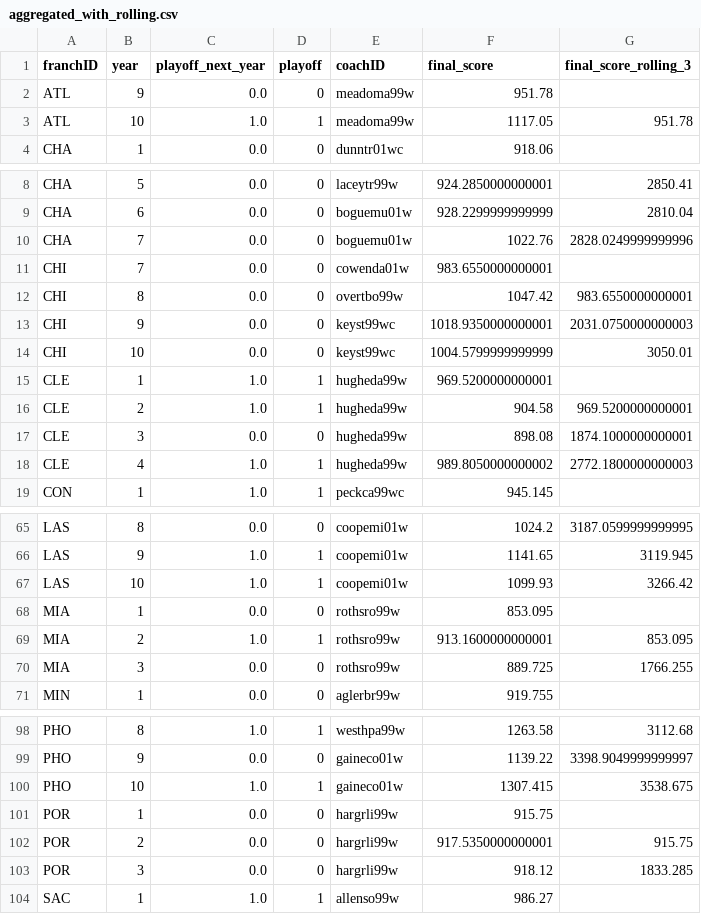
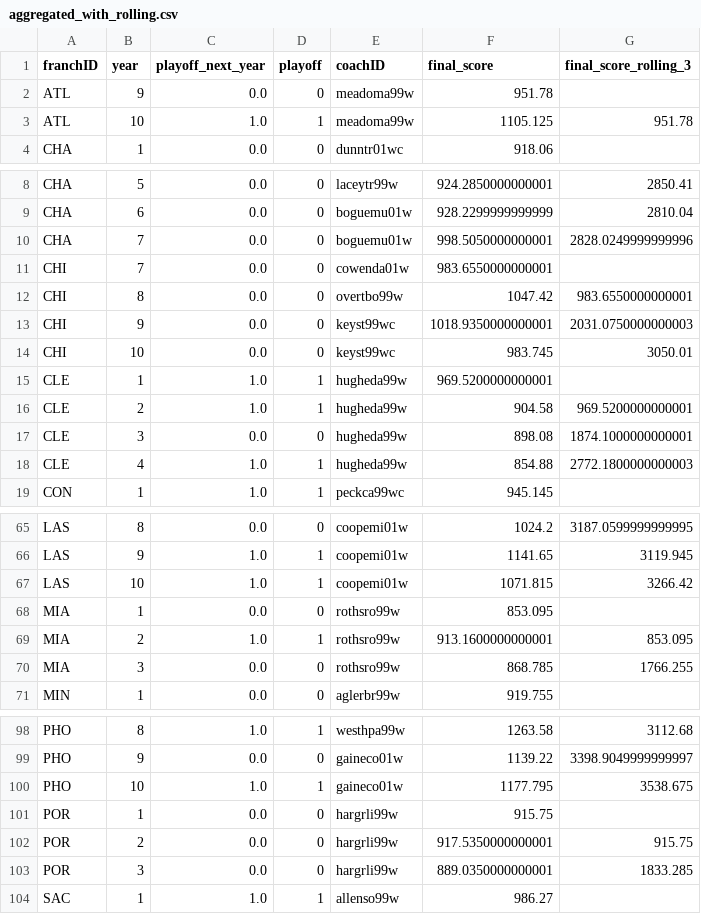
Before and after one commit to Davide64-dev/FEUP_AC_TrueCrime, a CSV file: src/aggregated_with_rolling.csv, drawn as a sheet; only a part is shown, gaps mark what is left out; the diff covers the shown part only.

```diff
--- a/src/aggregated_with_rolling.csv
+++ b/src/aggregated_with_rolling.csv
@@ -2,3 +2,3 @@ franchID,year,playoff_next_year,playoff,coachID,final_score,final_score_rolling_
 ATL,9,0.0,0,meadoma99w,951.78,
-ATL,10,1.0,1,meadoma99w,1117.05,951.78
+ATL,10,1.0,1,meadoma99w,1105.125,951.78
 CHA,1,0.0,0,dunntr01wc,918.06,
@@ -9,3 +9,3 @@ CHA,5,0.0,0,laceytr99w,924.2850000000001,2850.41
 CHA,6,0.0,0,boguemu01w,928.2299999999999,2810.04
-CHA,7,0.0,0,boguemu01w,1022.76,2828.0249999999996
+CHA,7,0.0,0,boguemu01w,998.5050000000001,2828.0249999999996
 CHI,7,0.0,0,cowenda01w,983.6550000000001,
@@ -13,3 +13,3 @@ CHI,8,0.0,0,overtbo99w,1047.42,983.6550000000001
 CHI,9,0.0,0,keyst99wc,1018.9350000000001,2031.0750000000003
-CHI,10,0.0,0,keyst99wc,1004.5799999999999,3050.01
+CHI,10,0.0,0,keyst99wc,983.745,3050.01
 CLE,1,1.0,1,hugheda99w,969.5200000000001,
@@ -17,3 +17,3 @@ CLE,2,1.0,1,hugheda99w,904.58,969.5200000000001
 CLE,3,0.0,0,hugheda99w,898.08,1874.1000000000001
-CLE,4,1.0,1,hugheda99w,989.8050000000002,2772.1800000000003
+CLE,4,1.0,1,hugheda99w,854.88,2772.1800000000003
 CON,1,1.0,1,peckca99wc,945.145,
@@ -66,6 +66,6 @@ LAS,8,0.0,0,coopemi01w,1024.2,3187.0599999999995
 LAS,9,1.0,1,coopemi01w,1141.65,3119.945
-LAS,10,1.0,1,coopemi01w,1099.93,3266.42
+LAS,10,1.0,1,coopemi01w,1071.815,3266.42
 MIA,1,0.0,0,rothsro99w,853.095,
 MIA,2,1.0,1,rothsro99w,913.1600000000001,853.095
-MIA,3,0.0,0,rothsro99w,889.725,1766.255
+MIA,3,0.0,0,rothsro99w,868.785,1766.255
 MIN,1,0.0,0,aglerbr99w,919.755,
@@ -99,6 +99,6 @@ PHO,8,1.0,1,westhpa99w,1263.58,3112.68
 PHO,9,0.0,0,gaineco01w,1139.22,3398.9049999999997
-PHO,10,1.0,1,gaineco01w,1307.415,3538.675
+PHO,10,1.0,1,gaineco01w,1177.795,3538.675
 POR,1,0.0,0,hargrli99w,915.75,
 POR,2,0.0,0,hargrli99w,917.5350000000001,915.75
-POR,3,0.0,0,hargrli99w,918.12,1833.285
+POR,3,0.0,0,hargrli99w,889.0350000000001,1833.285
 SAC,1,1.0,1,allenso99w,986.27,
```
Also changed, not shown: 10 edited cells elsewhere in this file, src/X_train.csv, src/aggregated_with_playoff.csv, 3 other files.
